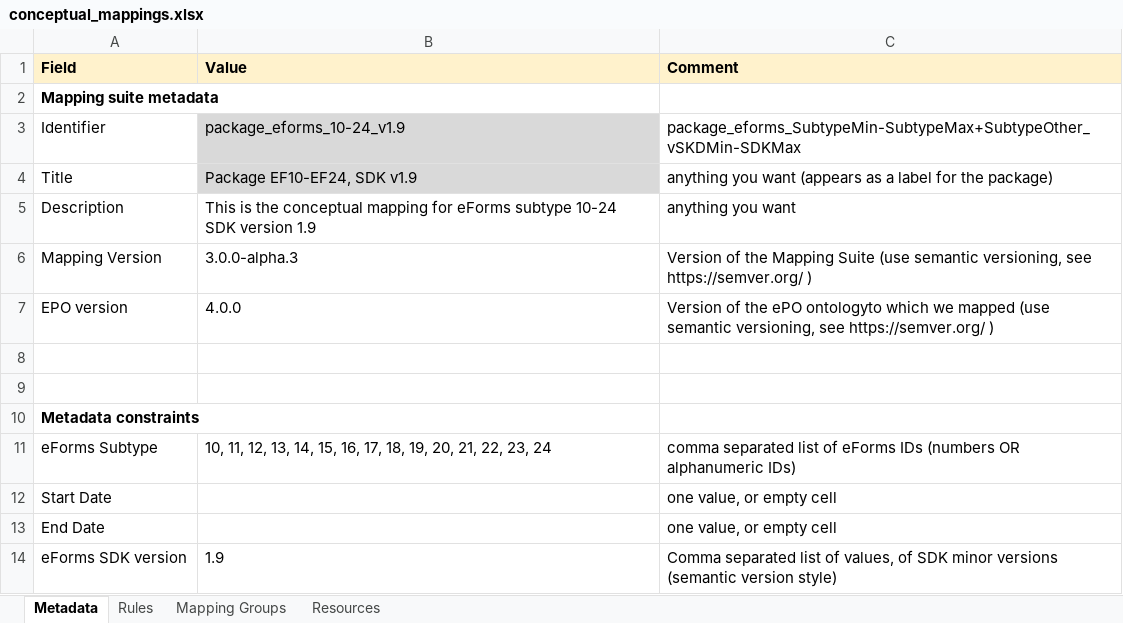
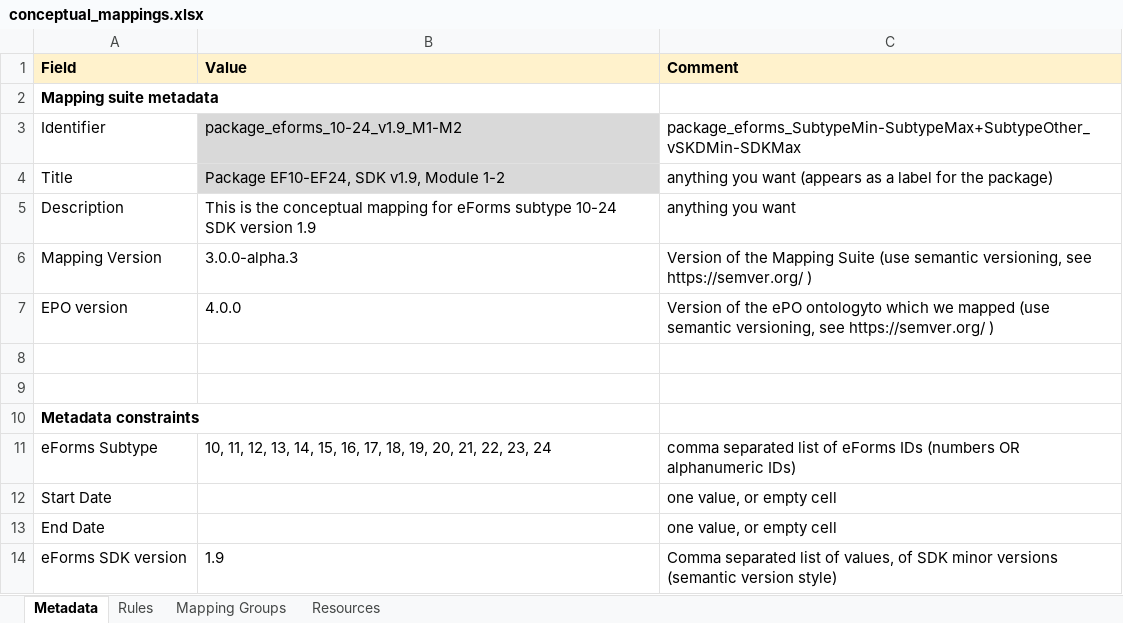
Before and after one commit to meaningfy-ws/eforms-mapping-artefacts, an Excel workbook: mappings/package_cn_v1.9_minimal/transformation/conceptual_mappings.xlsx, sheet Metadata, drawn as a sheet; values as stored, in another font and other column widths than the file's, no borders; charts and pictures not drawn; the diff names each change by its address in the sheet, - before the commit and + after, or states it on an @@ line.

Commit message:
Update CM for Module 1-2

```diff
--- a/mappings/package_cn_v1.9_minimal/transformation/conceptual_mappings.xlsx (sheet Metadata)
+++ b/mappings/package_cn_v1.9_minimal/transformation/conceptual_mappings.xlsx (sheet Metadata)
-B3 (Value): package_eforms_10-24_v1.9
+B3 (Value): package_eforms_10-24_v1.9_M1-M2
-B4 (Value): Package EF10-EF24, SDK v1.9
+B4 (Value): Package EF10-EF24, SDK v1.9, Module 1-2
```
Also changed, not shown: sheet Rules, src/transformation/conceptual_mappings.xlsx.
